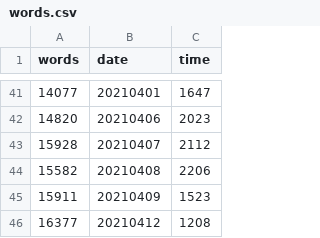
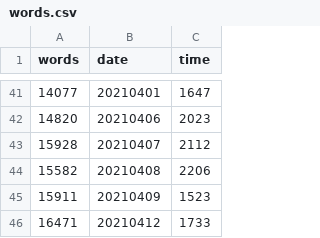
Before and after one commit to mcguinlu/thesis, a CSV file: data/words/words.csv, drawn as a sheet; only a part is shown, gaps mark what is left out.

```diff
--- a/data/words/words.csv
+++ b/data/words/words.csv
@@ -45,2 +45,2 @@
 15911,"20210409","1523"
-16377,"20210412","1208"
+16471,"20210412","1733"
```
Also changed, not shown: 14 other files.
